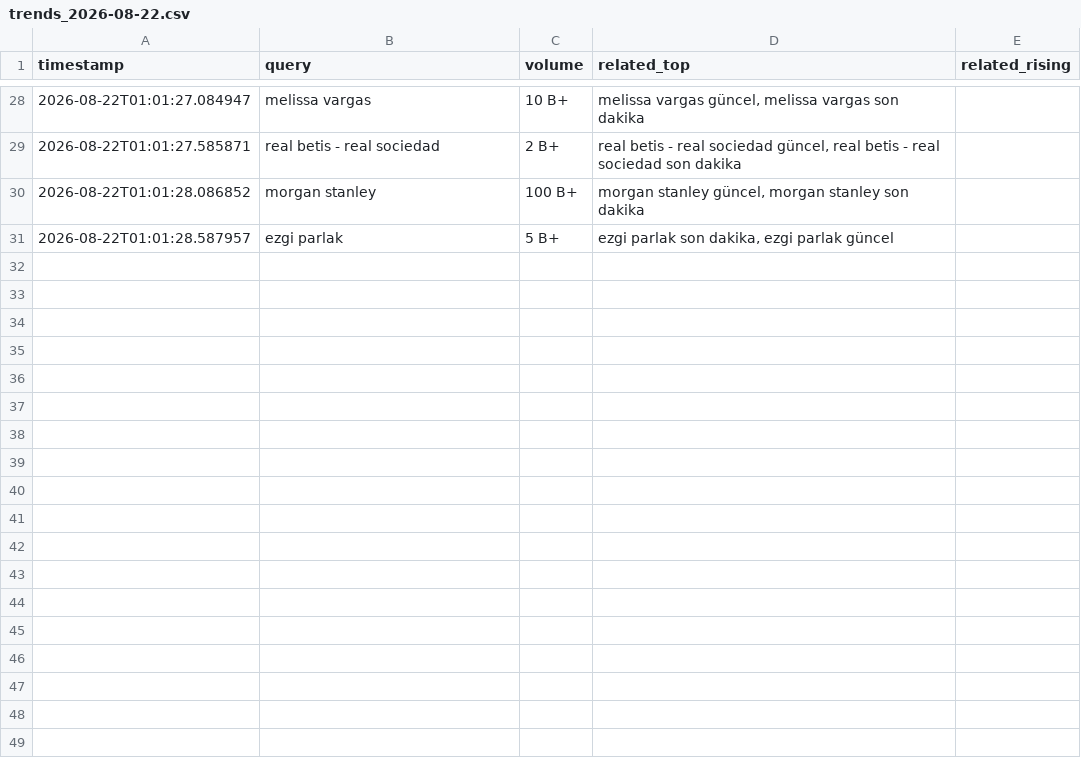
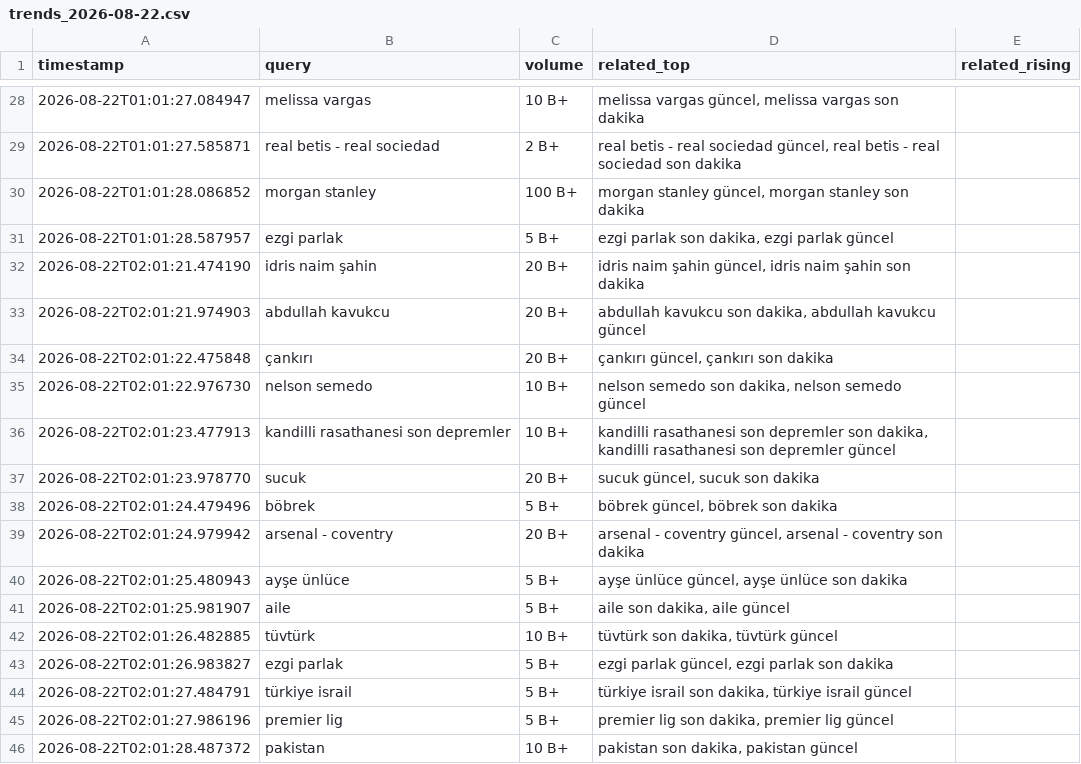
Before and after one commit to igyccmt/trends-scraper, a CSV file: trends_2026-08-22.csv, drawn as a sheet; only a part is shown, gaps mark what is left out.

```diff
--- a/trends_2026-08-22.csv
+++ b/trends_2026-08-22.csv
@@ -31 +31,16 @@ timestamp,query,volume,related_top,related_rising
 2026-08-22T01:01:28.587957,ezgi parlak,5 B+,"ezgi parlak son dakika, ezgi parlak güncel",
+2026-08-22T02:01:21.474190,idris naim şahin,20 B+,"idris naim şahin güncel, idris naim şahin son dakika",
+2026-08-22T02:01:21.974903,abdullah kavukcu,20 B+,"abdullah kavukcu son dakika, abdullah kavukcu güncel",
+2026-08-22T02:01:22.475848,çankırı,20 B+,"çankırı güncel, çankırı son dakika",
+2026-08-22T02:01:22.976730,nelson semedo,10 B+,"nelson semedo son dakika, nelson semedo güncel",
+2026-08-22T02:01:23.477913,kandilli rasathanesi son depremler,10 B+,"kandilli rasathanesi son depremler son dakika, kandilli rasathanesi son depremler güncel",
+2026-08-22T02:01:23.978770,sucuk,20 B+,"sucuk güncel, sucuk son dakika",
+2026-08-22T02:01:24.479496,böbrek,5 B+,"böbrek güncel, böbrek son dakika",
+2026-08-22T02:01:24.979942,arsenal - coventry,20 B+,"arsenal - coventry güncel, arsenal - coventry son dakika",
+2026-08-22T02:01:25.480943,ayşe ünlüce,5 B+,"ayşe ünlüce güncel, ayşe ünlüce son dakika",
+2026-08-22T02:01:25.981907,aile,5 B+,"aile son dakika, aile güncel",
+2026-08-22T02:01:26.482885,tüvtürk,10 B+,"tüvtürk son dakika, tüvtürk güncel",
+2026-08-22T02:01:26.983827,ezgi parlak,5 B+,"ezgi parlak güncel, ezgi parlak son dakika",
+2026-08-22T02:01:27.484791,türkiye israil,5 B+,"türkiye israil son dakika, türkiye israil güncel",
+2026-08-22T02:01:27.986196,premier lig,5 B+,"premier lig son dakika, premier lig güncel",
+2026-08-22T02:01:28.487372,pakistan,10 B+,"pakistan son dakika, pakistan güncel",
```
Also changed, not shown: 1 other file.
